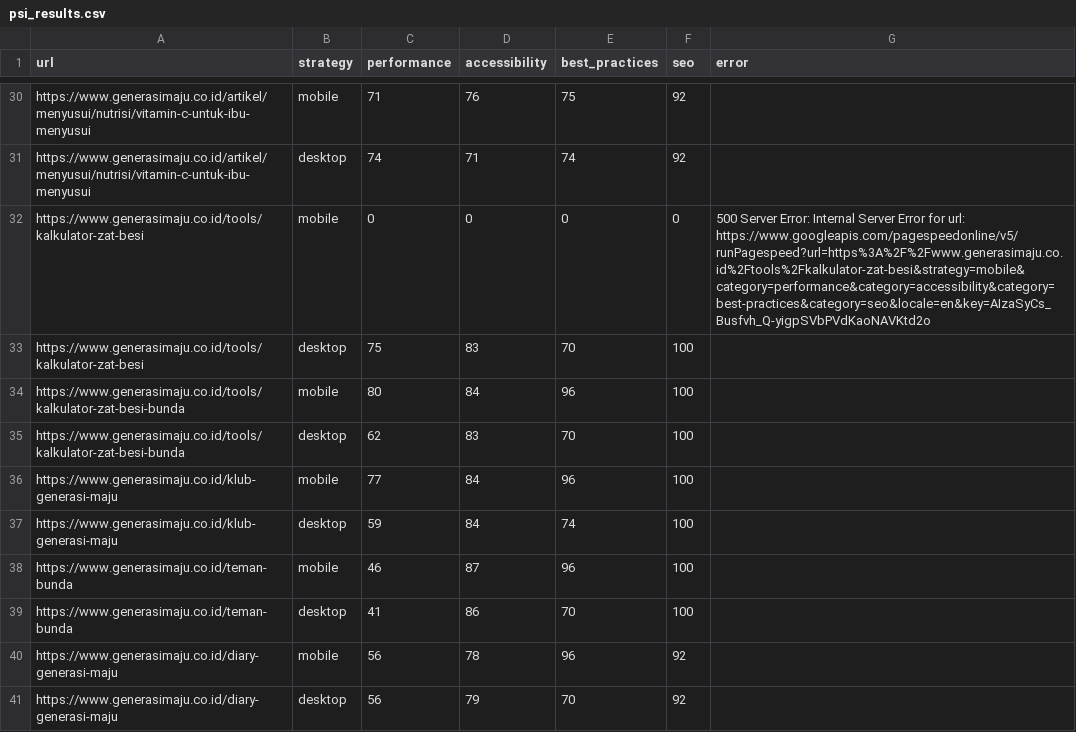
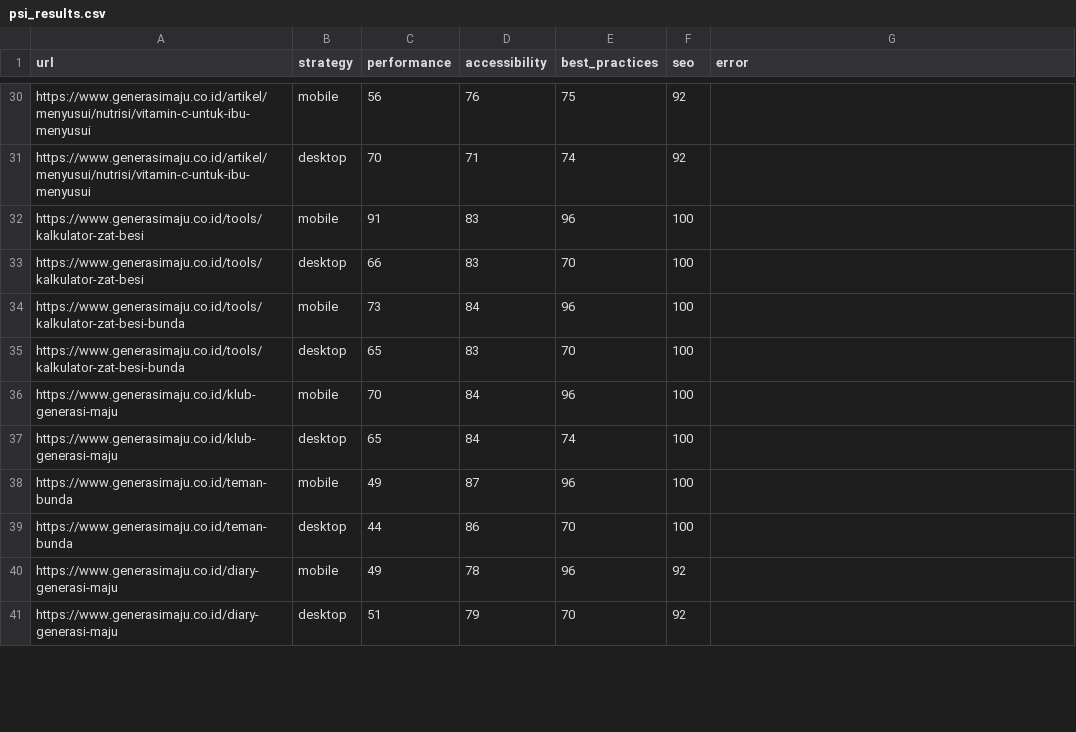
Before and after one commit to maazway/pagespeed-monitor-sgm, a CSV file: psi_results.csv, drawn as a sheet; only a part is shown, gaps mark what is left out; removed rows and columns are numbered as before the commit, all else as after; the diff covers the shown part only; the diff names each change by its address in the sheet, - before the commit and + after, or states it on an @@ line.

```diff
--- a/psi_results.csv
+++ b/psi_results.csv
-C30 (performance): 71
+C30 (performance): 56
-C31 (performance): 74
+C31 (performance): 70
-row 32: https://www.generasimaju.co.id/tools/kalkulator-zat-besi | mobile | 0 | 0 | 0 | 0 | 500 Server Error: Internal Server Error for url: https://www.googleapis.com/pagespeedonline/v5/runPagespeed?url=https%3A%2F%2Fwww.generasimaju.co.id%2Ftools%2Fkalkulator-zat-besi&strategy=mobile&category=performance&category=accessibility&category=best-practices&category=seo&locale=en&key=AIzaSyCs_Busfvh_Q-yigpSVbPVdKaoNAVKtd2o
+row 32: https://www.generasimaju.co.id/tools/kalkulator-zat-besi | mobile | 91 | 83 | 96 | 100
-C33 (performance): 75
+C33 (performance): 66
-C34 (performance): 80
+C34 (performance): 73
-C35 (performance): 62
+C35 (performance): 65
-C36 (performance): 77
+C36 (performance): 70
-C37 (performance): 59
+C37 (performance): 65
-C38 (performance): 46
+C38 (performance): 49
-C39 (performance): 41
+C39 (performance): 44
-C40 (performance): 56
+C40 (performance): 49
-C41 (performance): 56
+C41 (performance): 51
```
Also changed, not shown: 5 added rows, 5 removed rows and 32 edited cells elsewhere in this file, 4 other files.
